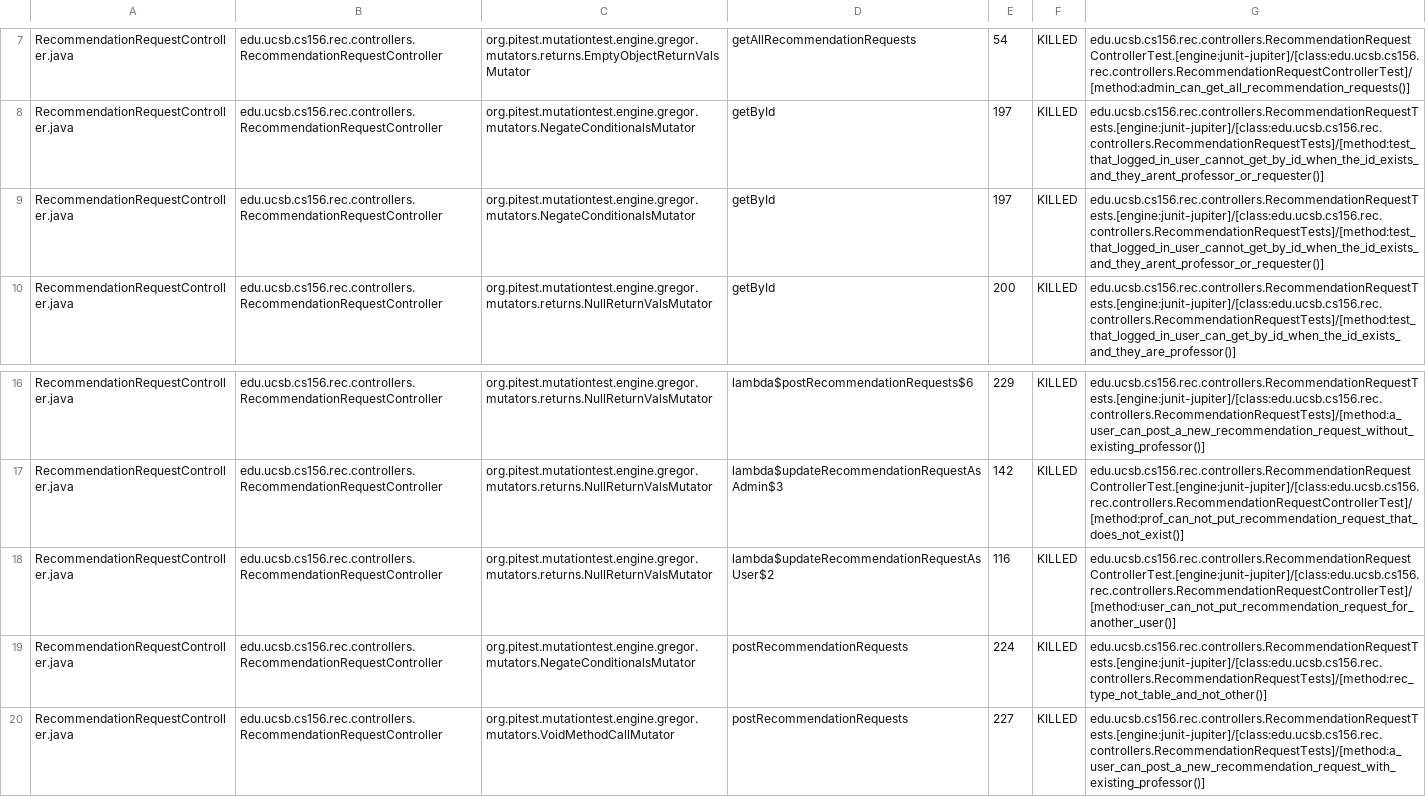
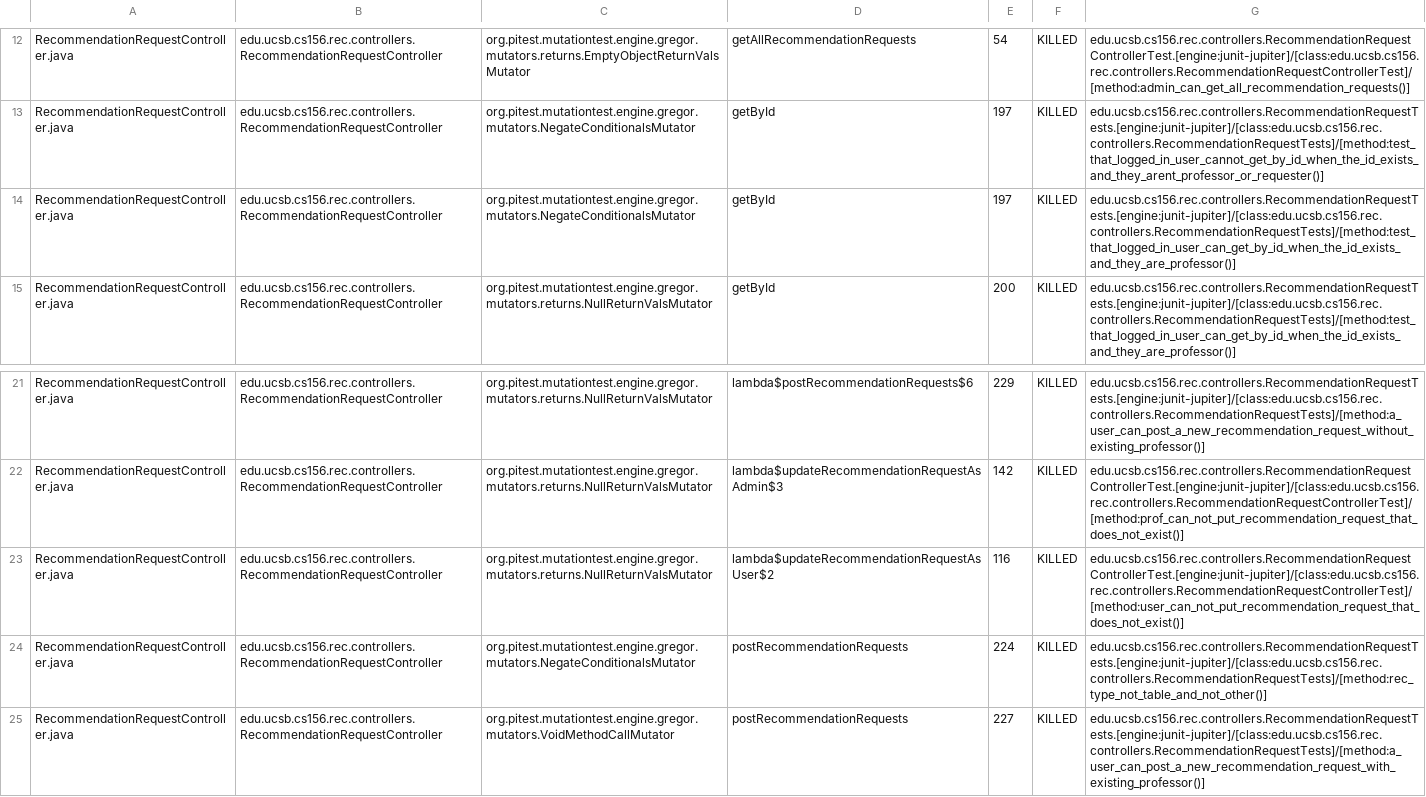
Before and after one commit to ucsb-cs156-s25/proj-rec-s25-16, a CSV file: prs/39/pitest/mutations.csv, drawn as a sheet; only a part is shown, gaps mark what is left out; the diff covers the shown part only.

Commit message:
Deploying to gh-pages from @ ucsb-cs156-s25/proj-rec-s25-16@a33231dc386544d385b1775b5131b34d1281fe91 🚀

```diff
--- a/prs/39/pitest/mutations.csv
+++ b/prs/39/pitest/mutations.csv
@@ -8,3 +13,3 @@ RecommendationRequestController.java,edu.ucsb.cs156.rec.controllers.Recommendati
 RecommendationRequestController.java,edu.ucsb.cs156.rec.controllers.RecommendationRequestController,org.pitest.mutationtest.engine.gregor.mutators.NegateConditionalsMutator,getById,197,KILLED,edu.ucsb.cs156.rec.controllers.RecommendationRequestTests.[engine:junit-jupiter]/[class:edu.ucsb.cs156.rec.controllers.RecommendationRequestTests]/[method:test_that_logged_in_user_cannot_get_by_id_when_the_id_exists_and_they_arent_professor_or_requester()]
-RecommendationRequestController.java,edu.ucsb.cs156.rec.controllers.RecommendationRequestController,org.pitest.mutationtest.engine.gregor.mutators.NegateConditionalsMutator,getById,197,KILLED,edu.ucsb.cs156.rec.controllers.RecommendationRequestTests.[engine:junit-jupiter]/[class:edu.ucsb.cs156.rec.controllers.RecommendationRequestTests]/[method:test_that_logged_in_user_cannot_get_by_id_when_the_id_exists_and_they_arent_professor_or_requester()]
+RecommendationRequestController.java,edu.ucsb.cs156.rec.controllers.RecommendationRequestController,org.pitest.mutationtest.engine.gregor.mutators.NegateConditionalsMutator,getById,197,KILLED,edu.ucsb.cs156.rec.controllers.RecommendationRequestTests.[engine:junit-jupiter]/[class:edu.ucsb.cs156.rec.controllers.RecommendationRequestTests]/[method:test_that_logged_in_user_can_get_by_id_when_the_id_exists_and_they_are_professor()]
 RecommendationRequestController.java,edu.ucsb.cs156.rec.controllers.RecommendationRequestController,org.pitest.mutationtest.engine.gregor.mutators.returns.NullReturnValsMutator,getById,200,KILLED,edu.ucsb.cs156.rec.controllers.RecommendationRequestTests.[engine:junit-jupiter]/[class:edu.ucsb.cs156.rec.controllers.RecommendationRequestTests]/[method:test_that_logged_in_user_can_get_by_id_when_the_id_exists_and_they_are_professor()]
@@ -17,3 +22,3 @@ RecommendationRequestController.java,edu.ucsb.cs156.rec.controllers.Recommendati
 RecommendationRequestController.java,edu.ucsb.cs156.rec.controllers.RecommendationRequestController,org.pitest.mutationtest.engine.gregor.mutators.returns.NullReturnValsMutator,lambda$updateRecommendationRequestAsAdmin$3,142,KILLED,edu.ucsb.cs156.rec.controllers.RecommendationRequestControllerTest.[engine:junit-jupiter]/[class:edu.ucsb.cs156.rec.controllers.RecommendationRequestControllerTest]/[method:prof_can_not_put_recommendation_request_that_does_not_exist()]
-RecommendationRequestController.java,edu.ucsb.cs156.rec.controllers.RecommendationRequestController,org.pitest.mutationtest.engine.gregor.mutators.returns.NullReturnValsMutator,lambda$updateRecommendationRequestAsUser$2,116,KILLED,edu.ucsb.cs156.rec.controllers.RecommendationRequestControllerTest.[engine:junit-jupiter]/[class:edu.ucsb.cs156.rec.controllers.RecommendationRequestControllerTest]/[method:user_can_not_put_recommendation_request_for_another_user()]
+RecommendationRequestController.java,edu.ucsb.cs156.rec.controllers.RecommendationRequestController,org.pitest.mutationtest.engine.gregor.mutators.returns.NullReturnValsMutator,lambda$updateRecommendationRequestAsUser$2,116,KILLED,edu.ucsb.cs156.rec.controllers.RecommendationRequestControllerTest.[engine:junit-jupiter]/[class:edu.ucsb.cs156.rec.controllers.RecommendationRequestControllerTest]/[method:user_can_not_put_recommendation_request_that_does_not_exist()]
 RecommendationRequestController.java,edu.ucsb.cs156.rec.controllers.RecommendationRequestController,org.pitest.mutationtest.engine.gregor.mutators.NegateConditionalsMutator,postRecommendationRequests,224,KILLED,edu.ucsb.cs156.rec.controllers.RecommendationRequestTests.[engine:junit-jupiter]/[class:edu.ucsb.cs156.rec.controllers.RecommendationRequestTests]/[method:rec_type_not_table_and_not_other()]
```
Also changed, not shown: 4 added rows, 4 removed rows, 24 moved rows and 4 edited cells elsewhere in this file, 11 other files.
